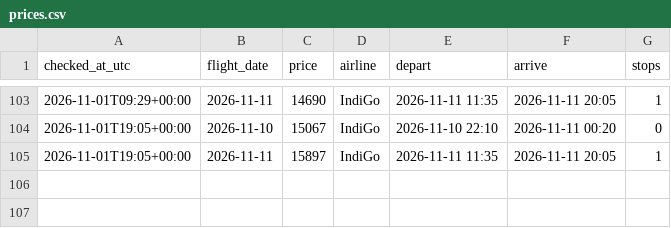
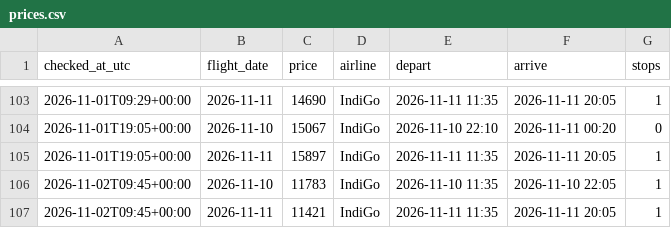
Before and after one commit to apinee/flight-to-blr, a CSV file: prices.csv, drawn as a sheet; only a part is shown, gaps mark what is left out.

Commit message:
price update

```diff
--- a/prices.csv
+++ b/prices.csv
@@ -105 +105,3 @@ checked_at_utc,flight_date,price,airline,depart,arrive,stops
 2026-11-01T19:05+00:00,2026-11-11,15897,IndiGo,2026-11-11 11:35,2026-11-11 20:05,1
+2026-11-02T09:45+00:00,2026-11-10,11783,IndiGo,2026-11-10 11:35,2026-11-10 22:05,1
+2026-11-02T09:45+00:00,2026-11-11,11421,IndiGo,2026-11-11 11:35,2026-11-11 20:05,1
```
